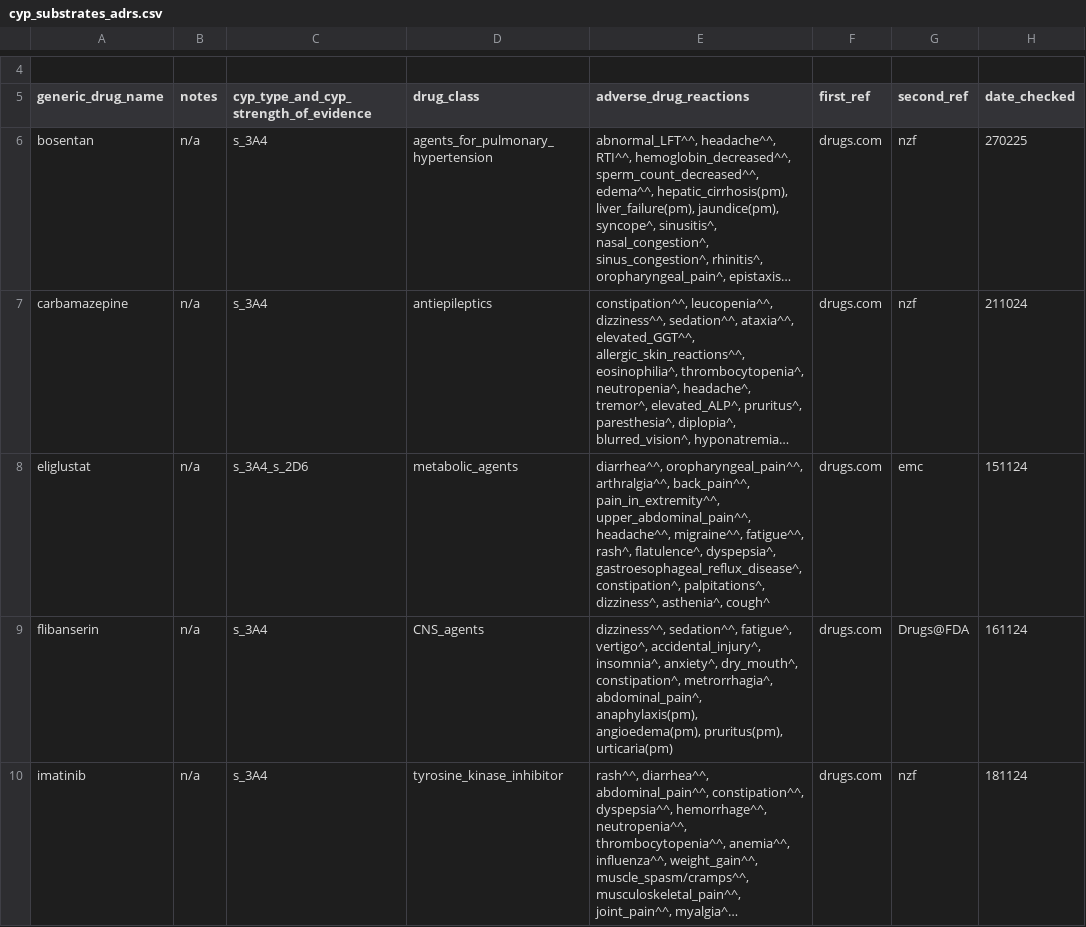
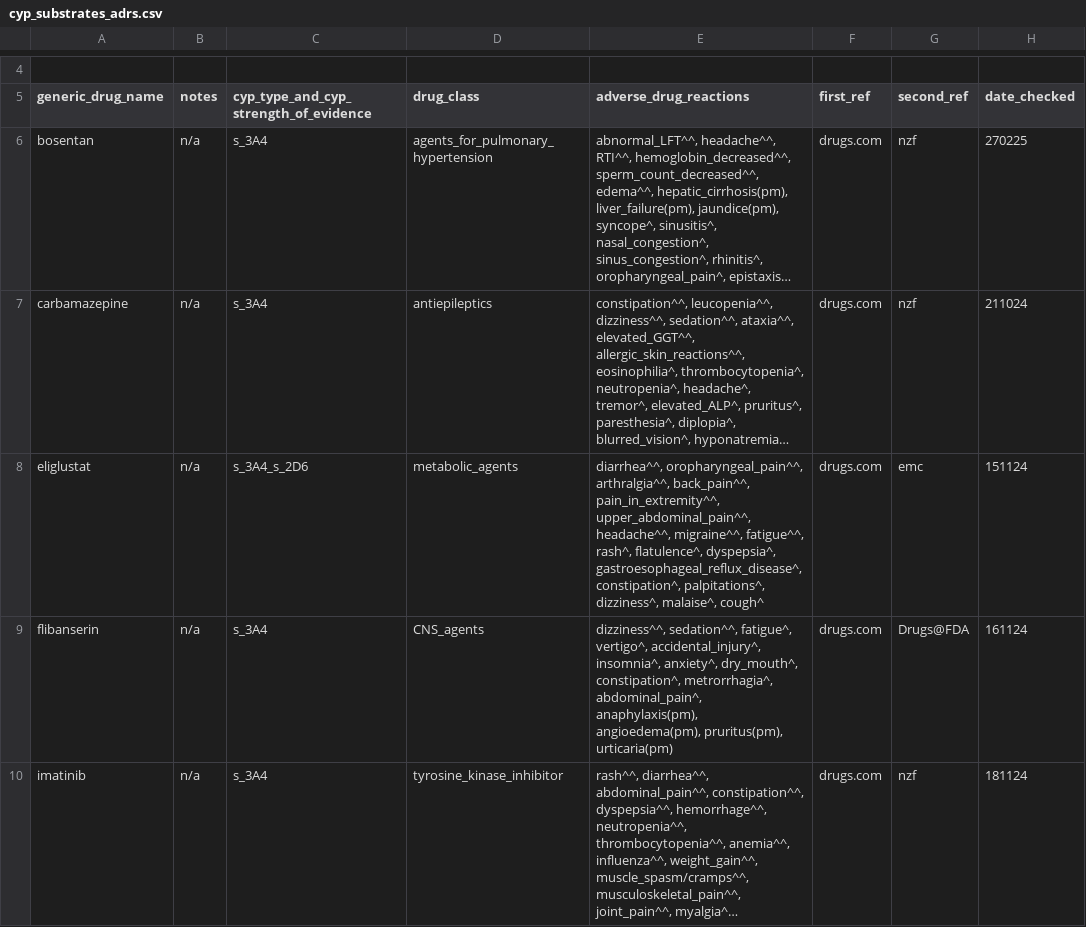
Before and after one commit to jhylin/Adverse_drug_reactions, a CSV file: cyp_substrates_adrs.csv, drawn as a sheet; only a part is shown, gaps mark what is left out; long unchanged cells end in …; the diff covers the shown part only; the diff names each change by its address in the sheet, - before the commit and + after, or states it on an @@ line.

Commit message:
Added siponimod adrs & updated data note

```diff
--- a/cyp_substrates_adrs.csv
+++ b/cyp_substrates_adrs.csv
-E8 (adverse_drug_reactions): …palpitations^, dizziness^, asthenia^, cough^
+E8 (adverse_drug_reactions): …palpitations^, dizziness^, malaise^, cough^
```
Also changed, not shown: 5 removed rows and 15 edited cells elsewhere in this file, 1 other file.
